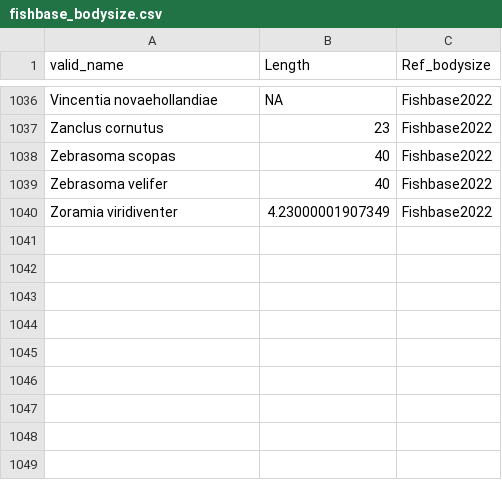
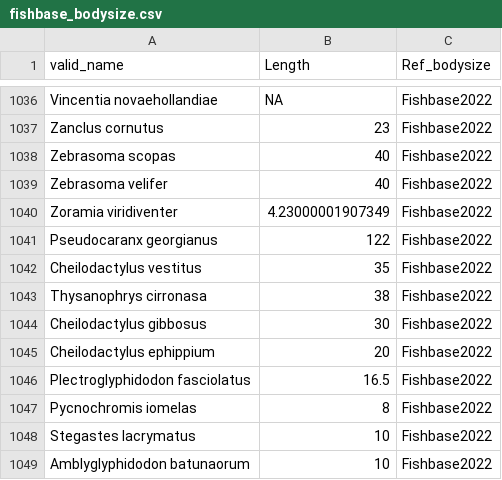
Before and after one commit to codymoly/msc_thesis, a CSV file: data/fishbase_bodysize.csv, drawn as a sheet; only a part is shown, gaps mark what is left out.

```diff
--- a/data/fishbase_bodysize.csv
+++ b/data/fishbase_bodysize.csv
@@ -1040 +1040,10 @@
 "Zoramia viridiventer",4.23000001907349,"Fishbase2022"
+"Pseudocaranx georgianus",122,"Fishbase2022"
+"Cheilodactylus vestitus",35,"Fishbase2022"
+"Thysanophrys cirronasa",38,"Fishbase2022"
+"Cheilodactylus gibbosus",30,"Fishbase2022"
+"Cheilodactylus ephippium",20,"Fishbase2022"
+"Plectroglyphidodon fasciolatus",16.5,"Fishbase2022"
+"Pycnochromis iomelas",8,"Fishbase2022"
+"Stegastes lacrymatus",10,"Fishbase2022"
+"Amblyglyphidodon batunaorum",10,"Fishbase2022"
```
Also changed, not shown: data/cwm_data.csv, data/species_traits.csv, 7 other files.
